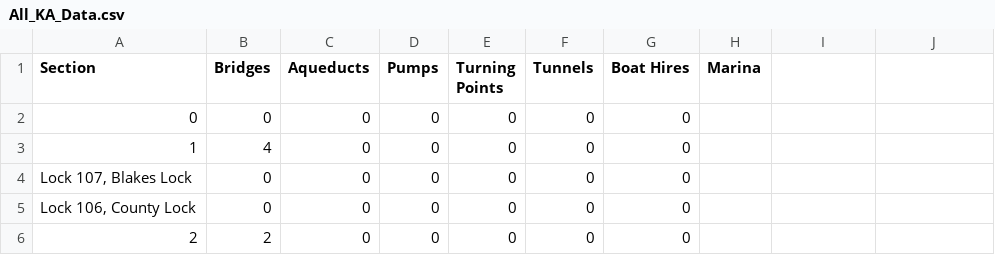
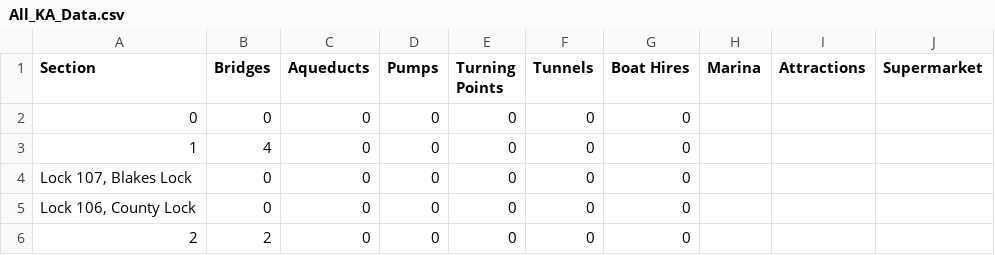
Before and after one commit to LauraS-C/Canals, a CSV file: KA_Data/All_KA_Data.csv, drawn as a sheet; only a part is shown; the diff names each change by its address in the sheet, - before the commit and + after, or states it on an @@ line.

```diff
--- a/KA_Data/All_KA_Data.csv
+++ b/KA_Data/All_KA_Data.csv
-I1: (empty)
+I1: Attractions
-J1: (empty)
+J1: Supermarket
```
Also changed, not shown: 1 other file.
